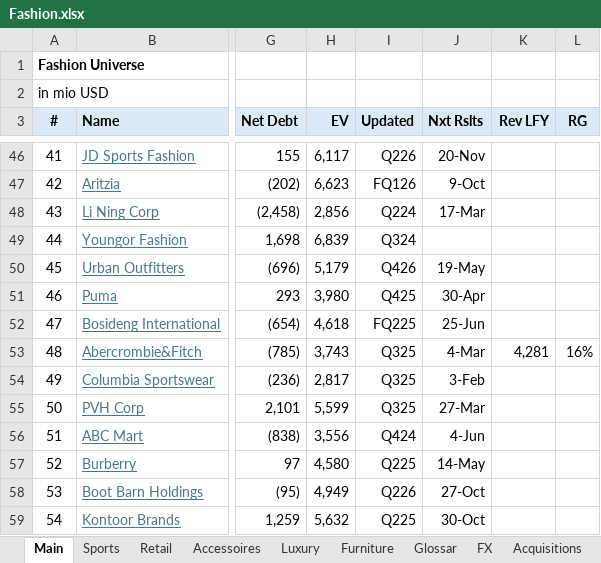
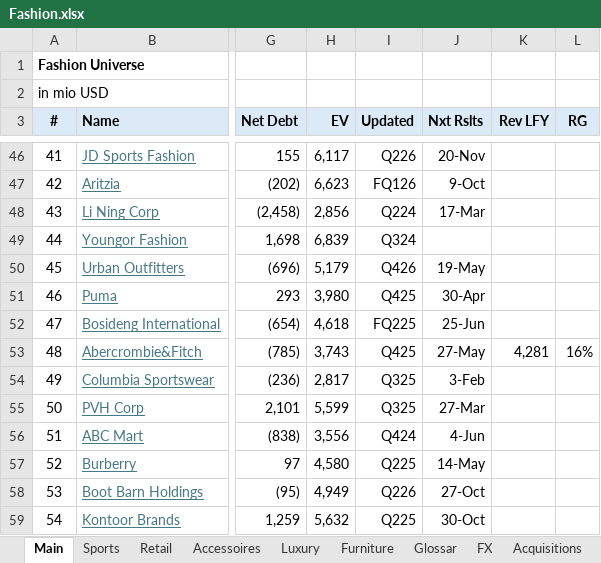
Before and after one commit to oscarsettje/MetaModels, an Excel workbook: Fashion.xlsx, sheet Main, drawn as a sheet; only a part is shown, gaps mark what is left out; values as stored, in another font and other column widths than the file's, no borders; the diff names each change by its address in the sheet, - before the commit and + after, or states it on an @@ line.

```diff
--- a/Fashion.xlsx (sheet Main)
+++ b/Fashion.xlsx (sheet Main)
-I53 (Updated): Q325
+I53 (Updated): Q425
-J53 (Nxt Rslts): 4-Mar
+J53 (Nxt Rslts): 27-May
```
Also changed, not shown: ConsumerGoods.xlsx, Industrials.xlsx, 2 other files.
